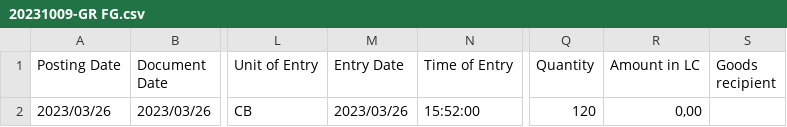
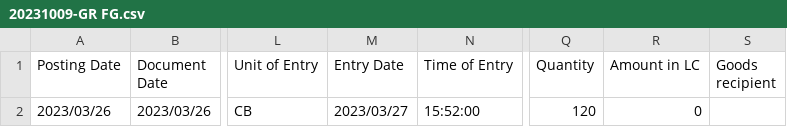
Before and after one commit to raiardinata/KITE, a CSV file: KITE_REPORT_TEST/Csv_File_Tester/20231009-GR FG.csv, drawn as a sheet; only a part is shown, gaps mark what is left out; the diff names each change by its address in the sheet, - before the commit and + after, or states it on an @@ line.

```diff
--- a/KITE_REPORT_TEST/Csv_File_Tester/20231009-GR FG.csv
+++ b/KITE_REPORT_TEST/Csv_File_Tester/20231009-GR FG.csv
-M2 (Entry Date): 2023/03/26
+M2 (Entry Date): 2023/03/27
-R2 (Amount in LC): 0,00
+R2 (Amount in LC): 0
```
Also changed, not shown: KITE_REPORT_TEST/Csv_File_Tester/20231009-GI Raw Materail Fail.csv, KITE_REPORT_TEST/Csv_File_Tester/20231009-GI Raw Materail.csv, 13 other files.
